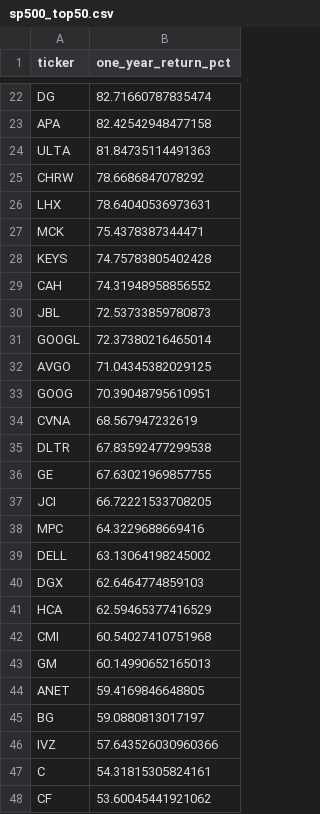
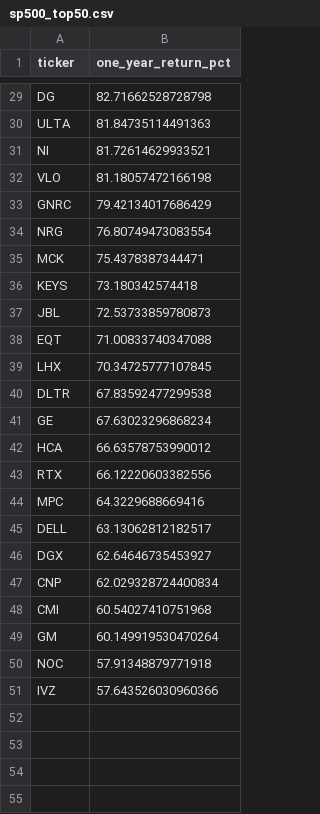
Before and after one commit to ShaivPandya/market-scripts, a CSV file: equities/market_technicals/sp500_top50.csv, drawn as a sheet; only a part is shown, gaps mark what is left out; removed rows and columns are numbered as before the commit, all else as after; the diff covers the shown part only; the diff names each change by its address in the sheet, - before the commit and + after, or states it on an @@ line.

```diff
--- a/equities/market_technicals/sp500_top50.csv
+++ b/equities/market_technicals/sp500_top50.csv
-B29 (one_year_return_pct): 82.71660787835474
+B29 (one_year_return_pct): 82.71662528728798
-row 23: APA | 82.42542948477158
-row 25: CHRW | 78.6686847078292
-row 26: LHX | 78.64040536973631
+row 31: NI | 81.72614629933521
+row 32: VLO | 81.18057472166198
+row 33: GNRC | 79.42134017686429
+row 34: NRG | 76.80749473083554
-B36 (one_year_return_pct): 74.75783805402428
+B36 (one_year_return_pct): 73.180342574418
-row 29: CAH | 74.31948958856552
-row 31: GOOGL | 72.37380216465014
-row 32: AVGO | 71.04345382029125
-row 33: GOOG | 70.39048795610951
-row 34: CVNA | 68.567947232619
+row 38: EQT | 71.00833740347088
+row 39: LHX | 70.34725777107845
-B41 (one_year_return_pct): 67.63021969857755
+B41 (one_year_return_pct): 67.63023296868234
-row 37: JCI | 66.72221533708205
+row 42: HCA | 66.63578753990012
+row 43: RTX | 66.12220603382556
-B45 (one_year_return_pct): 63.13064198245002
+B45 (one_year_return_pct): 63.13062812182517
-B46 (one_year_return_pct): 62.6464774859103
+B46 (one_year_return_pct): 62.64646735453927
-row 41: HCA | 62.59465377416529
+row 47: CNP | 62.029328724400834
-B49 (one_year_return_pct): 60.14990652165013
+B49 (one_year_return_pct): 60.149919530470264
-row 44: ANET | 59.4169846648805
-row 45: BG | 59.0880813017197
+row 50: NOC | 57.91348879771918
-row 47: C | 54.31815305824161
-row 48: CF | 53.60045441921062
```
Also changed, not shown: 17 added rows, 13 removed rows and 3 edited cells elsewhere in this file, 6 other files.
